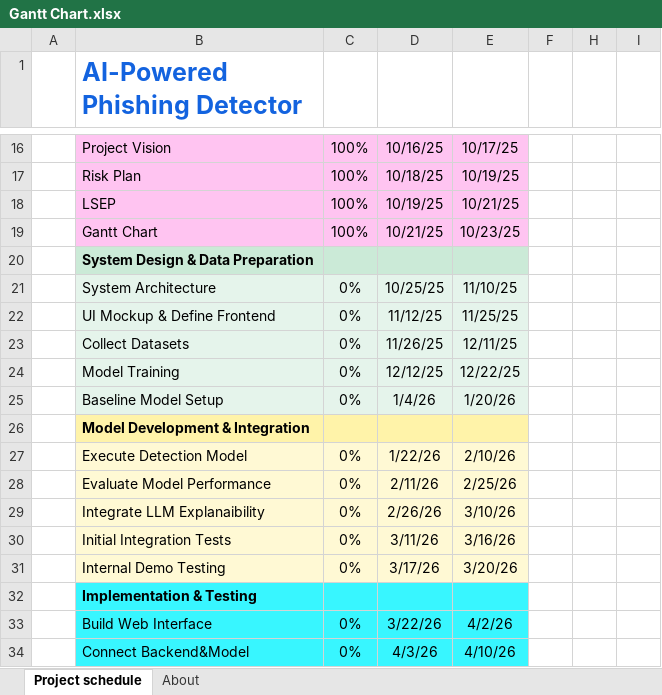
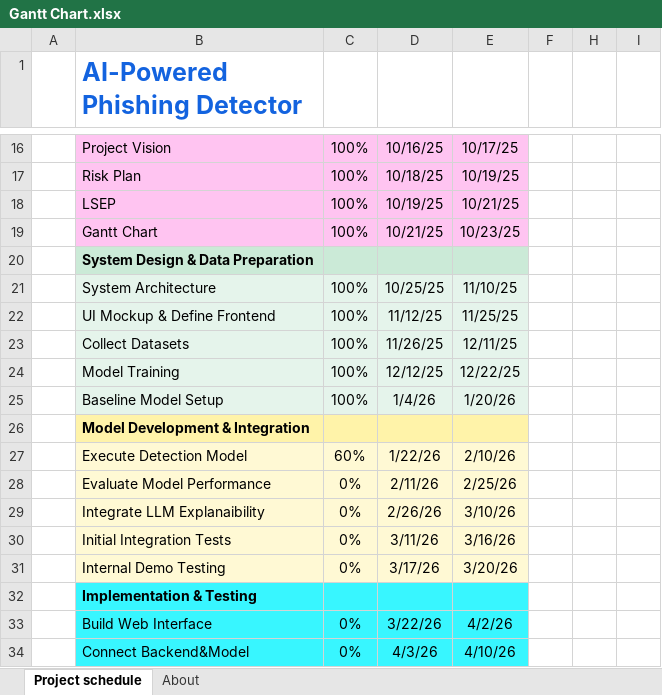
Before and after one commit to ukashley/Veridexia, an Excel workbook: Gantt Chart.xlsx, sheet Project schedule, drawn as a sheet; only a part is shown, gaps mark what is left out; values as stored, in another font and other column widths than the file's, no borders; conditional formats not drawn; the diff names each change by its address in the sheet, - before the commit and + after, or states it on an @@ line.

Commit message:
Detection Model Execution and starting LLM explainer

```diff
--- a/Gantt Chart.xlsx (sheet Project schedule)
+++ b/Gantt Chart.xlsx (sheet Project schedule)
-C21:C25: 0%
+C21:C25: 100%
-C27: 0%
+C27: 60%
```
Also changed, not shown: 4 other files.
